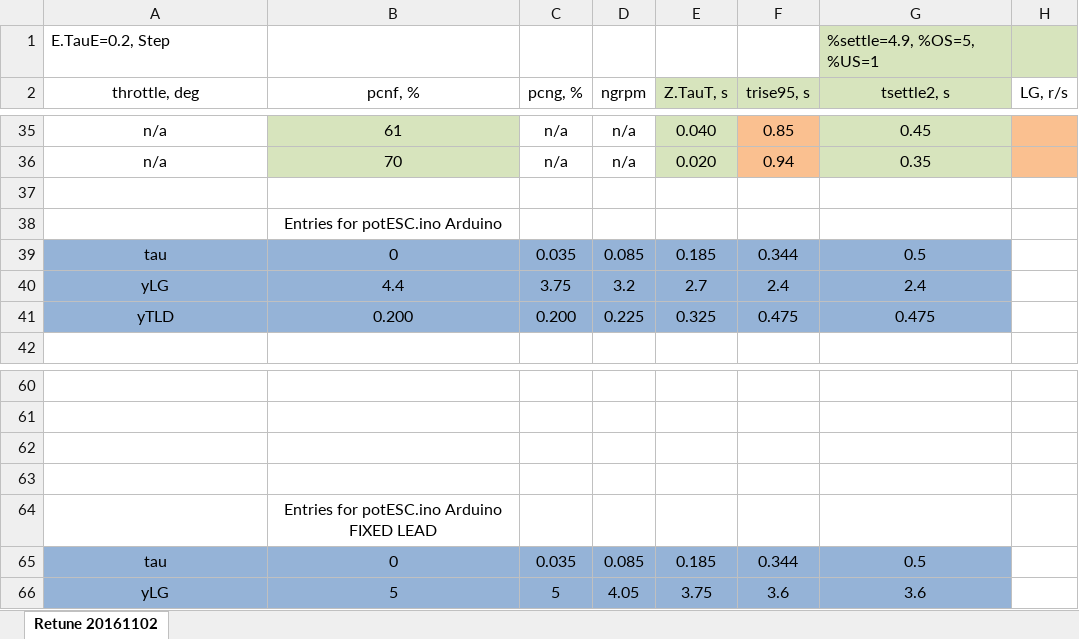
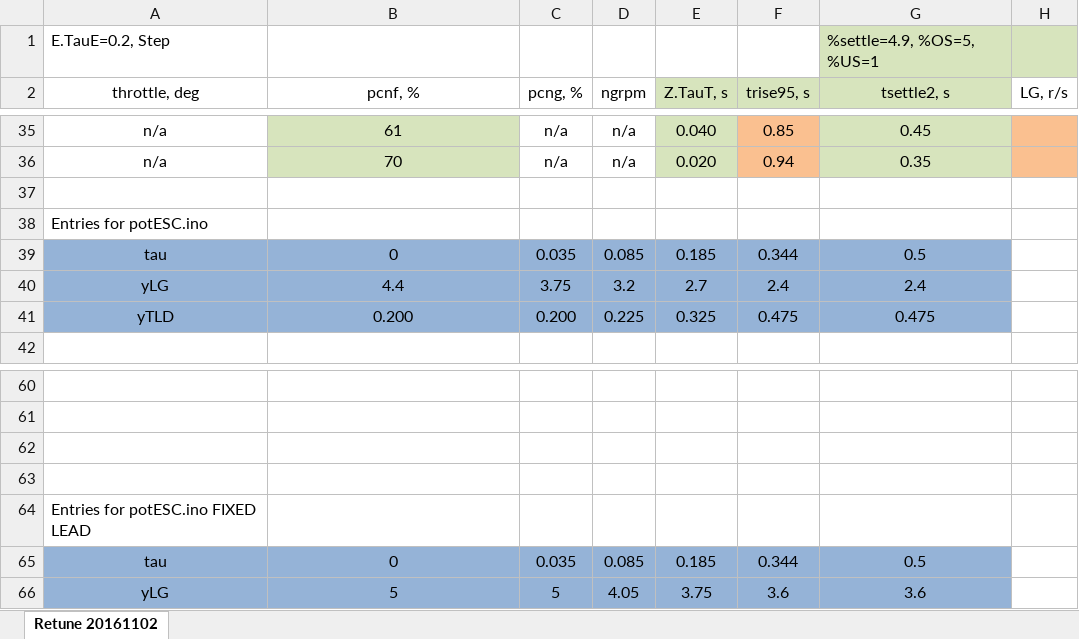
Before and after one commit to davegutz/ESC, an Excel workbook: myESC-Particle-DEV/saves/matlabTuning.xlsx, sheet Retune 20161102, drawn as a sheet; only a part is shown, gaps mark what is left out; values as stored, in another font and other column widths than the file's, no borders; charts and pictures not drawn; removed rows and columns are numbered as before the commit, all else as after; rows hold the shown columns only; the diff names each change by its address in the sheet, - before the commit and + after, or states it on an @@ line.

Commit message:
add fixed lead option

```diff
--- a/myESC-Particle-DEV/saves/matlabTuning.xlsx (sheet Retune 20161102)
+++ b/myESC-Particle-DEV/saves/matlabTuning.xlsx (sheet Retune 20161102)
-row 38:  | Entries for potESC.ino Arduino
+row 38: Entries for potESC.ino
-A64 (throttle, deg): (empty)
+A64 (throttle, deg): Entries for potESC.ino FIXED LEAD
-B64 (pcnf, %): Entries for potESC.ino Arduino FIXED LEAD
+B64 (pcnf, %): (empty)
```
Also changed, not shown: charts or pictures, 5 other files.
